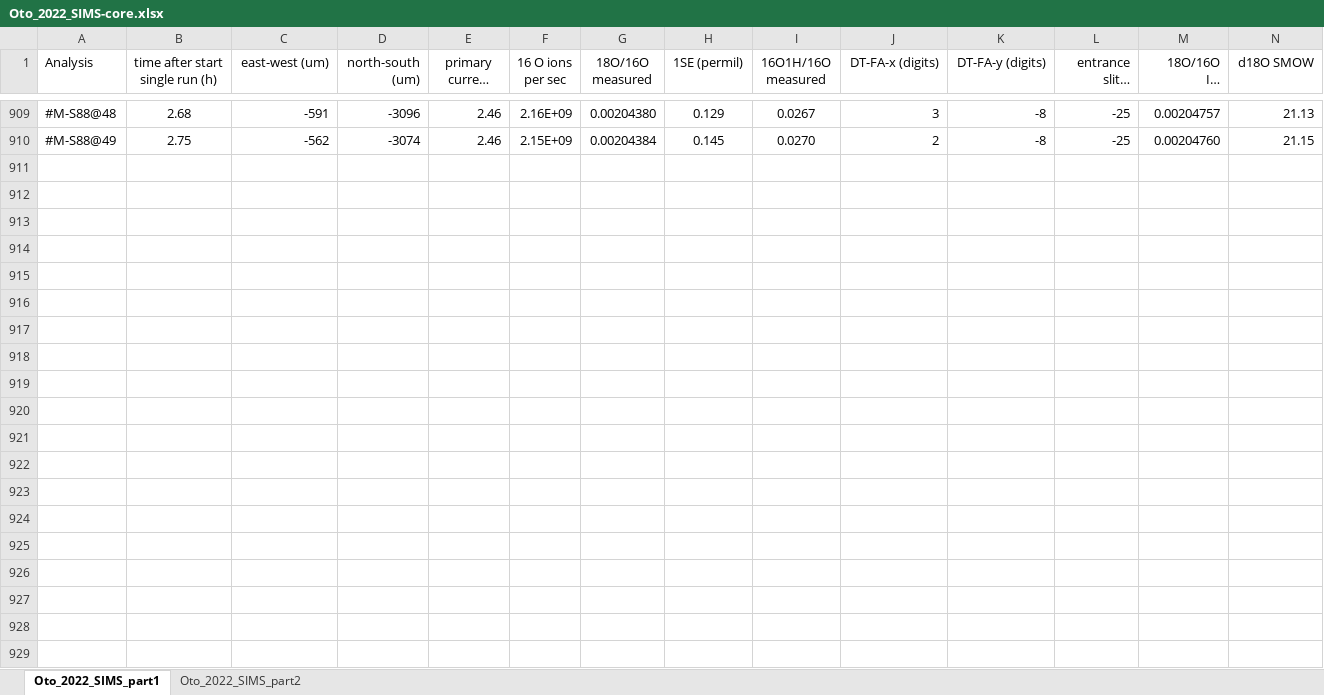
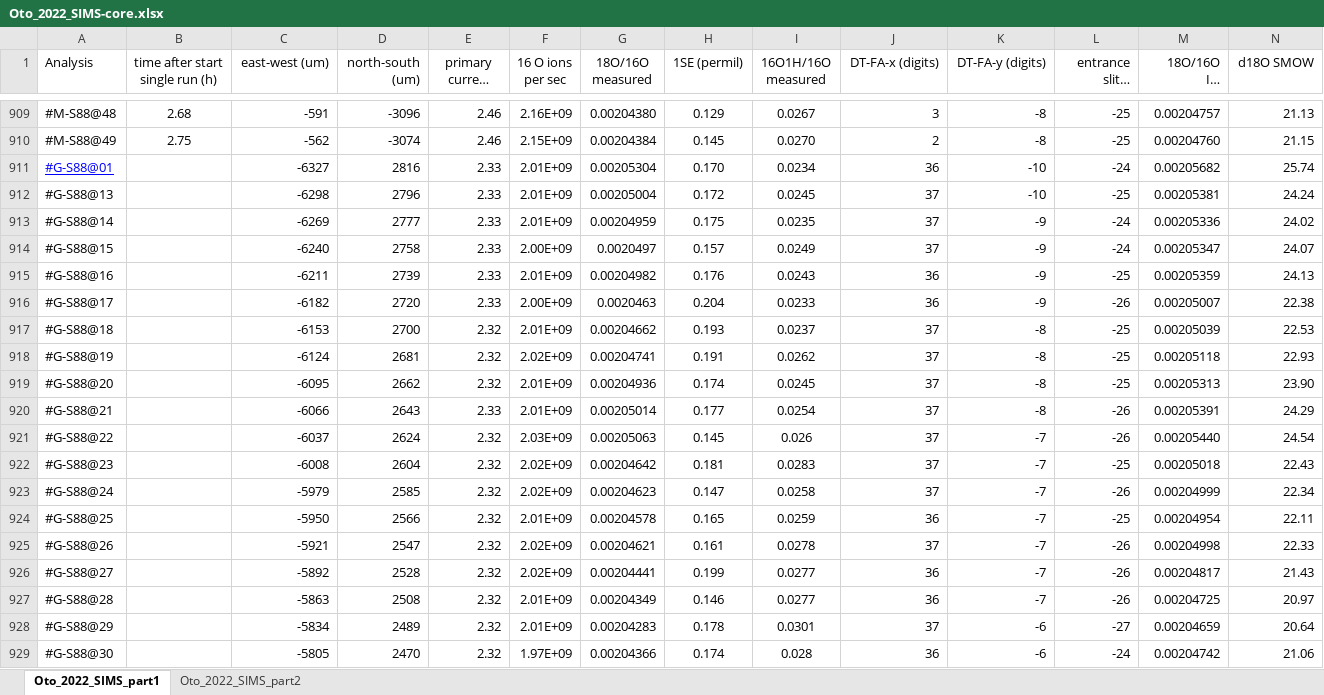
Before and after one commit to Traveller-2909/Otolith_data_prep, an Excel workbook: Sample_2022/Oto_2022_SIMS-core.xlsx, sheet Oto_2022_SIMS_part1, drawn as a sheet; only a part is shown, gaps mark what is left out; long unchanged cells end in …; values as stored, in another font and other column widths than the file's, no borders; charts and pictures not drawn; rows hold the shown columns only; the diff covers the shown part only; the diff names each change by its address in the sheet, - before the commit and + after, or states it on an @@ line.

```diff
--- a/Sample_2022/Oto_2022_SIMS-core.xlsx (sheet Oto_2022_SIMS_part1)
+++ b/Sample_2022/Oto_2022_SIMS-core.xlsx (sheet Oto_2022_SIMS_part1)
+row 911: #G-S88@01 |  | -6327 | 2816 | 2.33 | 2.01E+09 | 0.00205304 | 0.170 | 0.0234 | 36 | -10 | -24 | 0.00205682 | 25.74
+row 912: #G-S88@13 |  | -6298 | 2796 | 2.33 | 2.01E+09 | 0.00205004 | 0.172 | 0.0245 | 37 | -10 | -25 | 0.00205381 | 24.24
+row 913: #G-S88@14 |  | -6269 | 2777 | 2.33 | 2.01E+09 | 0.00204959 | 0.175 | 0.0235 | 37 | -9 | -24 | 0.00205336 | 24.02
+row 914: #G-S88@15 |  | -6240 | 2758 | 2.33 | 2.00E+09 | 0.0020497 | 0.157 | 0.0249 | 37 | -9 | -24 | 0.00205347 | 24.07
+row 915: #G-S88@16 |  | -6211 | 2739 | 2.33 | 2.01E+09 | 0.00204982 | 0.176 | 0.0243 | 36 | -9 | -25 | 0.00205359 | 24.13
+row 916: #G-S88@17 |  | -6182 | 2720 | 2.33 | 2.00E+09 | 0.0020463 | 0.204 | 0.0233 | 36 | -9 | -26 | 0.00205007 | 22.38
+row 917: #G-S88@18 |  | -6153 | 2700 | 2.32 | 2.01E+09 | 0.00204662 | 0.193 | 0.0237 | 37 | -8 | -25 | 0.00205039 | 22.53
+row 918: #G-S88@19 |  | -6124 | 2681 | 2.32 | 2.02E+09 | 0.00204741 | 0.191 | 0.0262 | 37 | -8 | -25 | 0.00205118 | 22.93
+row 919: #G-S88@20 |  | -6095 | 2662 | 2.32 | 2.01E+09 | 0.00204936 | 0.174 | 0.0245 | 37 | -8 | -25 | 0.00205313 | 23.90
+row 920: #G-S88@21 |  | -6066 | 2643 | 2.33 | 2.01E+09 | 0.00205014 | 0.177 | 0.0254 | 37 | -8 | -26 | 0.00205391 | 24.29
+row 921: #G-S88@22 |  | -6037 | 2624 | 2.32 | 2.03E+09 | 0.00205063 | 0.145 | 0.026 | 37 | -7 | -26 | 0.00205440 | 24.54
+row 922: #G-S88@23 |  | -6008 | 2604 | 2.32 | 2.02E+09 | 0.00204642 | 0.181 | 0.0283 | 37 | -7 | -25 | 0.00205018 | 22.43
+row 923: #G-S88@24 |  | -5979 | 2585 | 2.32 | 2.02E+09 | 0.00204623 | 0.147 | 0.0258 | 37 | -7 | -26 | 0.00204999 | 22.34
+row 924: #G-S88@25 |  | -5950 | 2566 | 2.32 | 2.01E+09 | 0.00204578 | 0.165 | 0.0259 | 36 | -7 | -25 | 0.00204954 | 22.11
+row 925: #G-S88@26 |  | -5921 | 2547 | 2.32 | 2.02E+09 | 0.00204621 | 0.161 | 0.0278 | 37 | -7 | -26 | 0.00204998 | 22.33
+row 926: #G-S88@27 |  | -5892 | 2528 | 2.32 | 2.02E+09 | 0.00204441 | 0.199 | 0.0277 | 36 | -7 | -26 | 0.00204817 | 21.43
+row 927: #G-S88@28 |  | -5863 | 2508 | 2.32 | 2.01E+09 | 0.00204349 | 0.146 | 0.0277 | 36 | -7 | -26 | 0.00204725 | 20.97
+row 928: #G-S88@29 |  | -5834 | 2489 | 2.32 | 2.01E+09 | 0.00204283 | 0.178 | 0.0301 | 37 | -6 | -27 | 0.00204659 | 20.64
+row 929: #G-S88@30 |  | -5805 | 2470 | 2.32 | 1.97E+09 | 0.00204366 | 0.174 | 0.028 | 36 | -6 | -24 | 0.00204742 | 21.06
```
Also changed, not shown: 21 added rows elsewhere in this sheet, Oto_sizes_2022.xlsx, Sample_2022/Oto_2022_SIMS_raw.xlsx, 10 other files.
